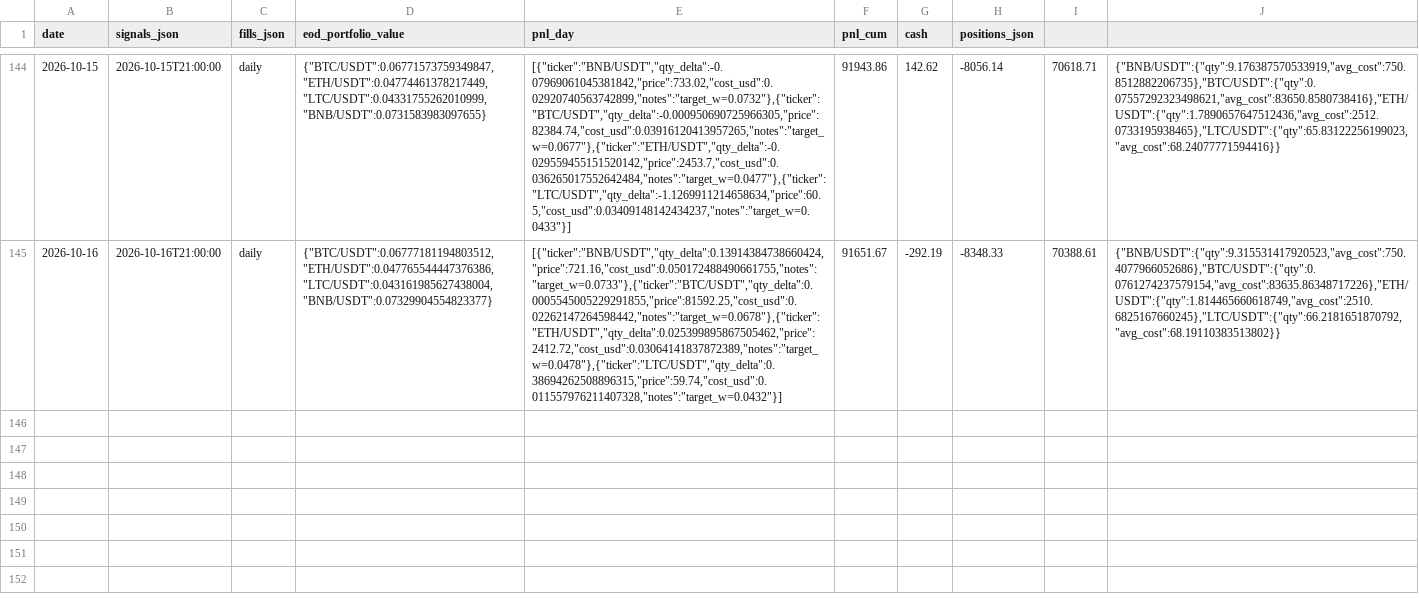
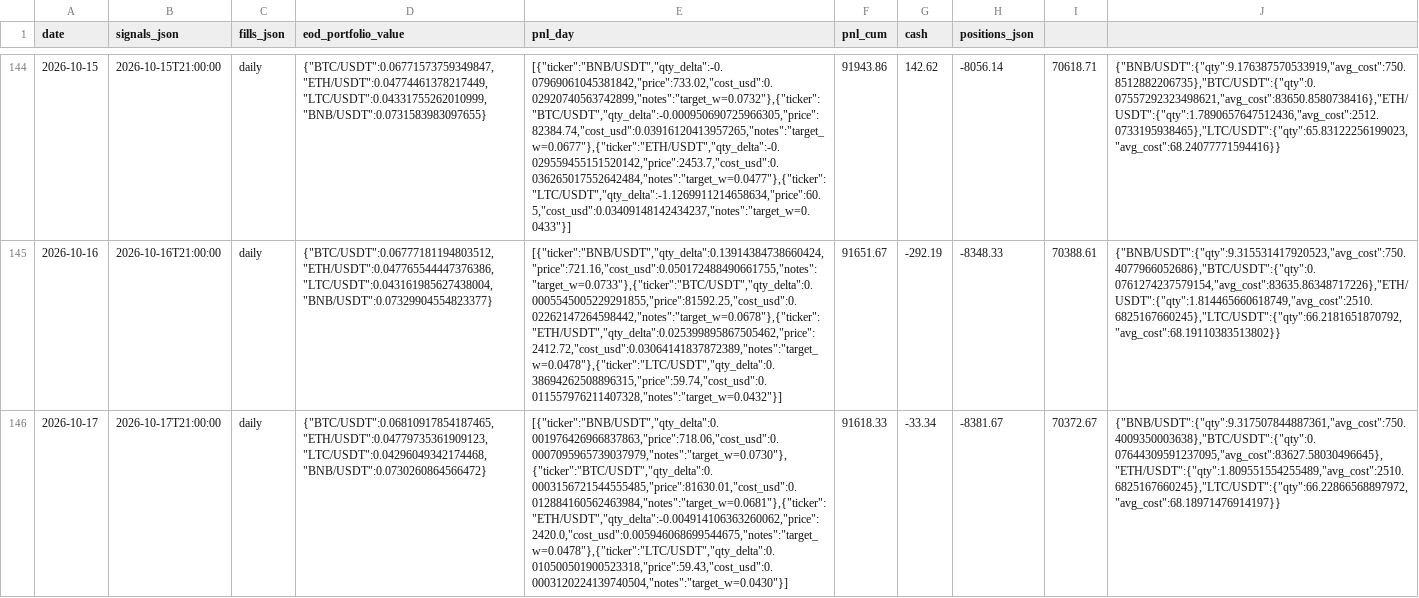
Before and after one commit to romandrianov-pixel/paper-trading-track-record, a CSV file: daily/vw_tsmom_crypto.csv, drawn as a sheet; only a part is shown, gaps mark what is left out; the diff names each change by its address in the sheet, - before the commit and + after, or states it on an @@ line.

Commit message:
Daily state 2026-10-17

```diff
--- a/daily/vw_tsmom_crypto.csv
+++ b/daily/vw_tsmom_crypto.csv
+row 146: 2026-10-17 | 2026-10-17T21:00:00 | daily | {"BTC/USDT":0.06810917854187465,"ETH/USDT":0.04779735361909123,"LTC/USDT":0.04296049342174468,"BNB/USDT":0.0730260864566472} | [{"ticker":"BNB/USDT","qty_delta":0.001976426966837863,"price":718.06,"cost_usd":0.0007095965739037979,"notes":"target_w=0.0730"},{"ticker":"BTC/USDT","qty_delta":0.0003156721544555485,"price":81630.01,"cost_usd":0.012884160562463984,"notes":"target_w=0.0681"},{"ticker":"ETH/USDT","qty_delta":-0.004914106363260062,"price":2420.0,"cost_usd":0.005946068699544675,"notes":"target_w=0.0478"},{"ticker":"LTC/USDT","qty_delta":0.010500501900523318,"price":59.43,"cost_usd":0.0003120224139740504,"notes":"target_w=0.0430"}] | 91618.33 | -33.34 | -8381.67 | 70372.67 | {"BNB/USDT":{"qty":9.317507844887361,"avg_cost":750.4009350003638},"BTC/USDT":{"qty":0.07644309591237095,"avg_cost":83627.58030496645},"ETH/USDT":{"qty":1.809551554255489,"avg_cost":2510.6825167660245},"LTC/USDT":{"qty":66.22866568897972,"avg_cost":68.18971476914197}}
```
Also changed, not shown: daily/donchian_crypto.csv, 24 other files.
